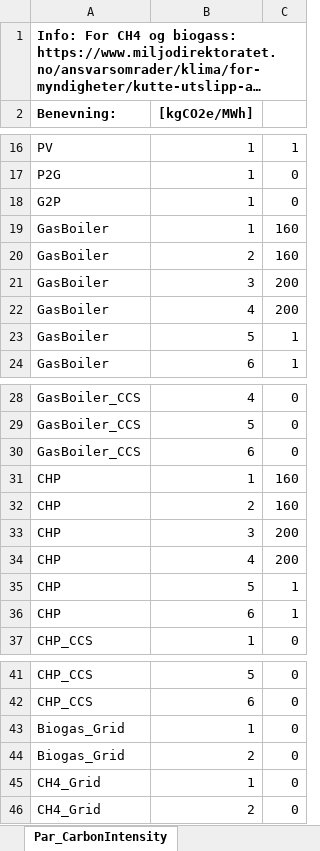
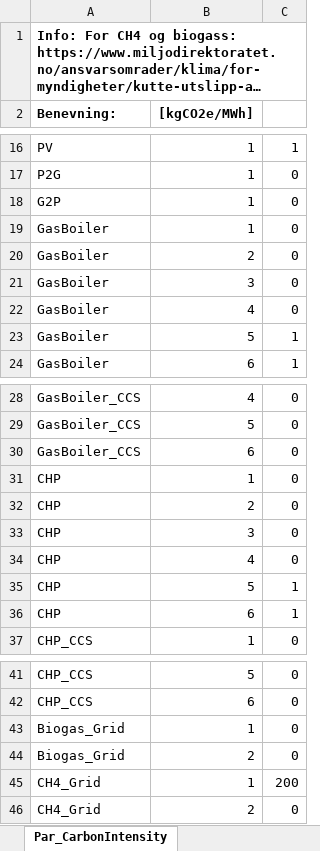
Before and after one commit to Lasseas/Max_case_alu, an Excel workbook: Input_data_With_dummyGrid_and_RT.xlsx, sheet Par_CarbonIntensity, drawn as a sheet; only a part is shown, gaps mark what is left out; long unchanged cells end in …; values as stored, in another font and other column widths than the file's, no borders; the diff names each change by its address in the sheet, - before the commit and + after, or states it on an @@ line.

```diff
--- a/Input_data_With_dummyGrid_and_RT.xlsx (sheet Par_CarbonIntensity)
+++ b/Input_data_With_dummyGrid_and_RT.xlsx (sheet Par_CarbonIntensity)
-C19:C20: 160
+C19:C20: 0
-C21:C22: 200
+C21:C22: 0
-C31:C32: 160
+C31:C32: 0
-C33:C34: 200
+C33:C34: 0
-C45: 0
+C45: 200
```
Also changed, not shown: 17 other files.
